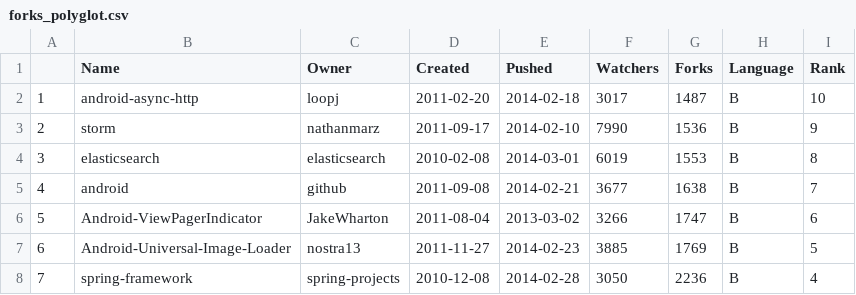
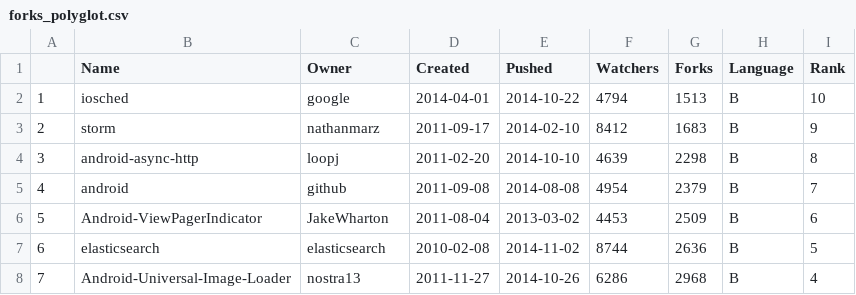
Before and after one commit to patricktoohey/GitHubR, a CSV file: Data/forks_polyglot.csv, drawn as a sheet; only a part is shown; the diff covers the shown part only.

Commit message:
save temp data to local data folder

```diff
--- a/Data/forks_polyglot.csv
+++ b/Data/forks_polyglot.csv
@@ -1,8 +1,8 @@
 "","Name","Owner","Created","Pushed","Watchers","Forks","Language","Rank"
-"1","android-async-http","loopj","2011-02-20","2014-02-18",3017,1487,"B",10
-"2","storm","nathanmarz","2011-09-17","2014-02-10",7990,1536,"B",9
-"3","elasticsearch","elasticsearch","2010-02-08","2014-03-01",6019,1553,"B",8
-"4","android","github","2011-09-08","2014-02-21",3677,1638,"B",7
-"5","Android-ViewPagerIndicator","JakeWharton","2011-08-04","2013-03-02",3266,1747,"B",6
-"6","Android-Universal-Image-Loader","nostra13","2011-11-27","2014-02-23",3885,1769,"B",5
-"7","spring-framework","spring-projects","2010-12-08","2014-02-28",3050,2236,"B",4
+"1","iosched","google","2014-04-01","2014-10-22",4794,1513,"B",10
+"2","storm","nathanmarz","2011-09-17","2014-02-10",8412,1683,"B",9
+"3","android-async-http","loopj","2011-02-20","2014-10-10",4639,2298,"B",8
+"4","android","github","2011-09-08","2014-08-08",4954,2379,"B",7
+"5","Android-ViewPagerIndicator","JakeWharton","2011-08-04","2013-03-02",4453,2509,"B",6
+"6","elasticsearch","elasticsearch","2010-02-08","2014-11-02",8744,2636,"B",5
+"7","Android-Universal-Image-Loader","nostra13","2011-11-27","2014-10-26",6286,2968,"B",4
```
Also changed, not shown: 116 edited cells elsewhere in this file, Data/watcher_polyglot.csv, 4 other files.
